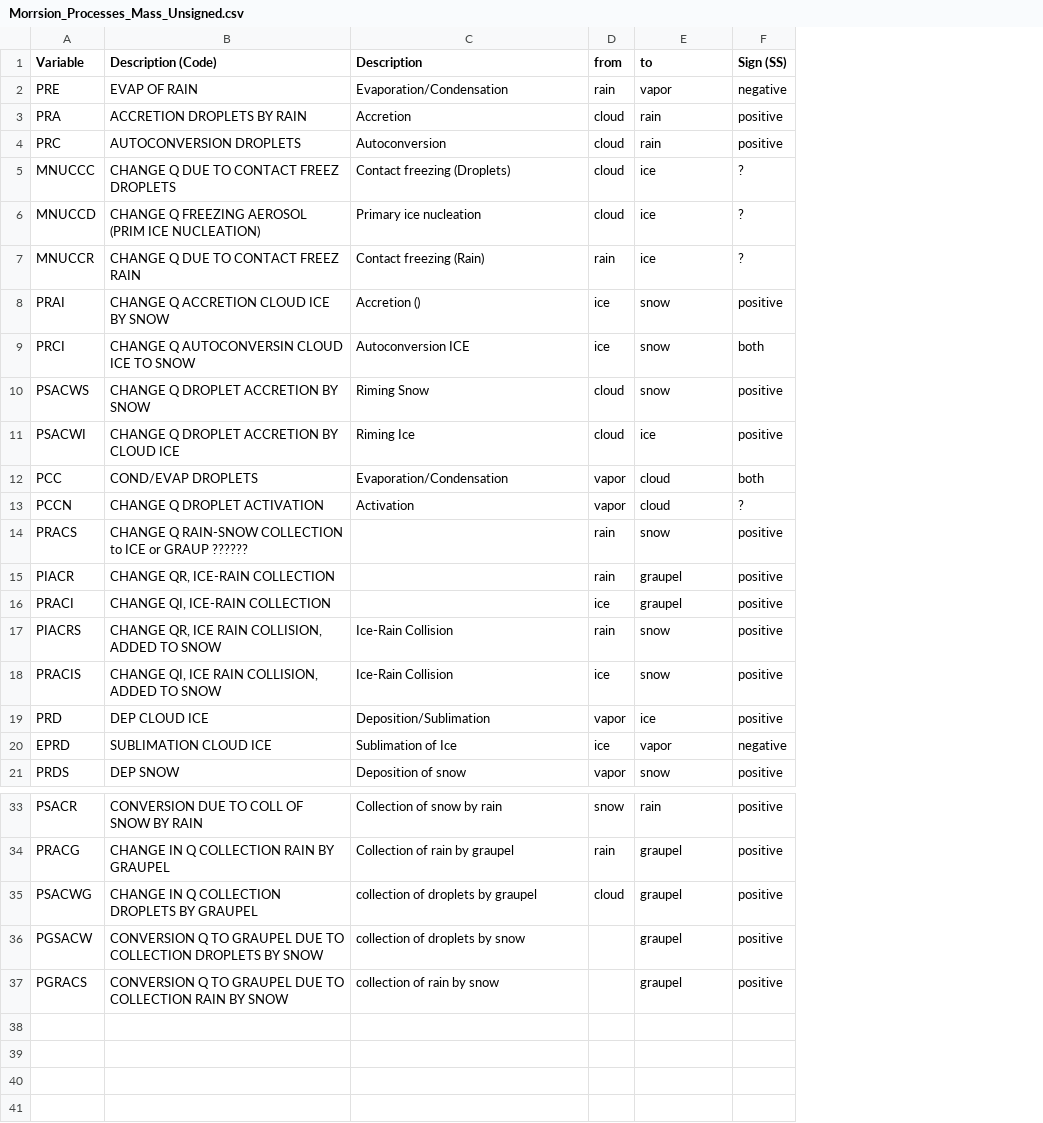
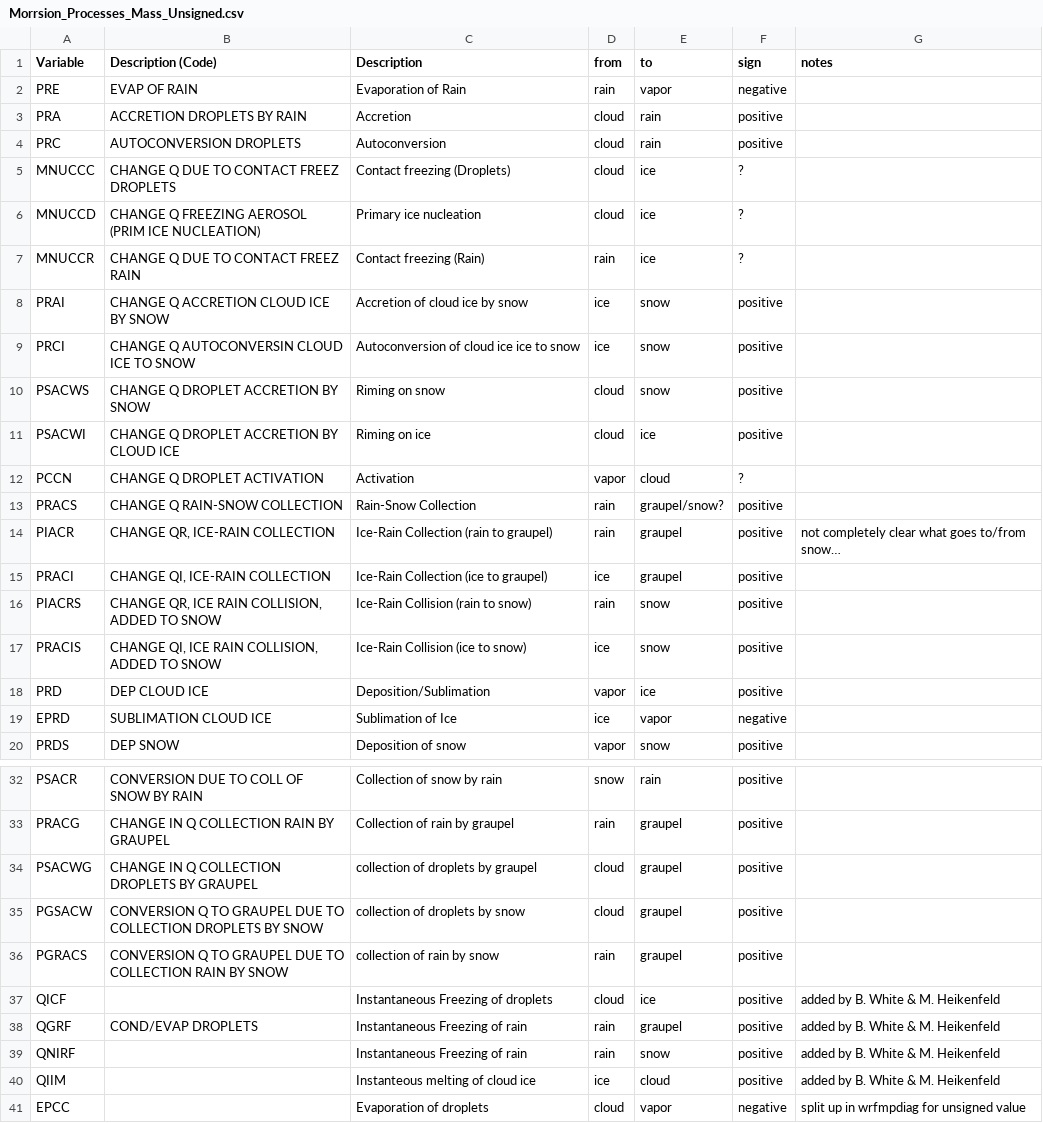
Before and after one commit to mheikenfeld/mpdiag, a CSV file: documentation/Morrison/Morrsion_Processes_Mass_Unsigned.csv, drawn as a sheet; only a part is shown, gaps mark what is left out; removed rows and columns are numbered as before the commit, all else as after; the diff names each change by its address in the sheet, - before the commit and + after, or states it on an @@ line.

Commit message:
Completed tables in documentation for Morrison Scheme

```diff
--- a/documentation/Morrison/Morrsion_Processes_Mass_Unsigned.csv
+++ b/documentation/Morrison/Morrsion_Processes_Mass_Unsigned.csv
+column G (notes), row 14: not completely clear what goes to/from snow…
-F1: Sign (SS)
+F1: sign
-C2 (Description): Evaporation/Condensation
+C2 (Description): Evaporation of Rain
-C8 (Description): Accretion ()
+C8 (Description): Accretion of cloud ice by snow
-C9 (Description): Autoconversion ICE
+C9 (Description): Autoconversion of cloud ice ice to snow
-F9 (sign): both
+F9 (sign): positive
-C10 (Description): Riming Snow
+C10 (Description): Riming on snow
-C11 (Description): Riming Ice
+C11 (Description): Riming on ice
-row 12: PCC | COND/EVAP DROPLETS | Evaporation/Condensation | vapor | cloud | both
-B13 (Description (Code)): CHANGE Q RAIN-SNOW COLLECTION to ICE or GRAUP ??????
+B13 (Description (Code)): CHANGE Q RAIN-SNOW COLLECTION
-C13 (Description): (empty)
+C13 (Description): Rain-Snow Collection
-E13 (to): snow
+E13 (to): graupel/snow?
-C14 (Description): (empty)
+C14 (Description): Ice-Rain Collection (rain to graupel)
-C15 (Description): (empty)
+C15 (Description): Ice-Rain Collection (ice to graupel)
-C16 (Description): Ice-Rain Collision
+C16 (Description): Ice-Rain Collision (rain to snow)
-C17 (Description): Ice-Rain Collision
+C17 (Description): Ice-Rain Collision (ice to snow)
-D35 (from): (empty)
+D35 (from): cloud
-D36 (from): (empty)
+D36 (from): rain
+row 37: QICF |  | Instantaneous Freezing of droplets | cloud | ice | positive | added by B. White & M. Heikenfeld
+row 38: QGRF | COND/EVAP DROPLETS | Instantaneous Freezing of rain | rain | graupel | positive | added by B. White & M. Heikenfeld
+row 39: QNIRF |  | Instantaneous Freezing of rain | rain | snow | positive | added by B. White & M. Heikenfeld
+row 40: QIIM |  | Instanteous melting of cloud ice | ice | cloud | positive | added by B. White & M. Heikenfeld
+row 41: EPCC |  | Evaporation of droplets | cloud | vapor | negative | split up in wrfmpdiag for unsigned value
```
Also changed, not shown: documentation/Morrison/Morrsion_Processes_Mass.csv, documentation/Morrison/Morrsion_Processes_Number.csv, 1 other file.
